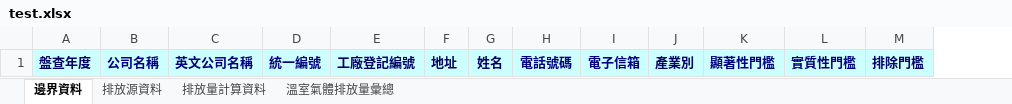
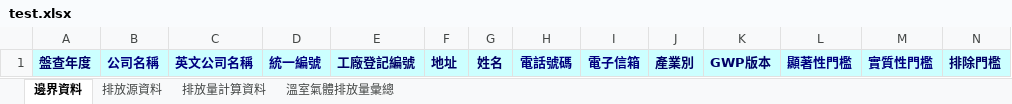
Before and after one commit to taniko00523/Carbon-inventory-platform, an Excel workbook: wwwroot/test.xlsx, sheet 邊界資料, drawn as a sheet; values as stored, in another font and other column widths than the file's, no borders; the diff names each change by its address in the sheet, - before the commit and + after, or states it on an @@ line.

```diff
--- a/wwwroot/test.xlsx (sheet 邊界資料)
+++ b/wwwroot/test.xlsx (sheet 邊界資料)
+column K, row 1: GWP版本
```
Also changed, not shown: sheet 排放源資料.
